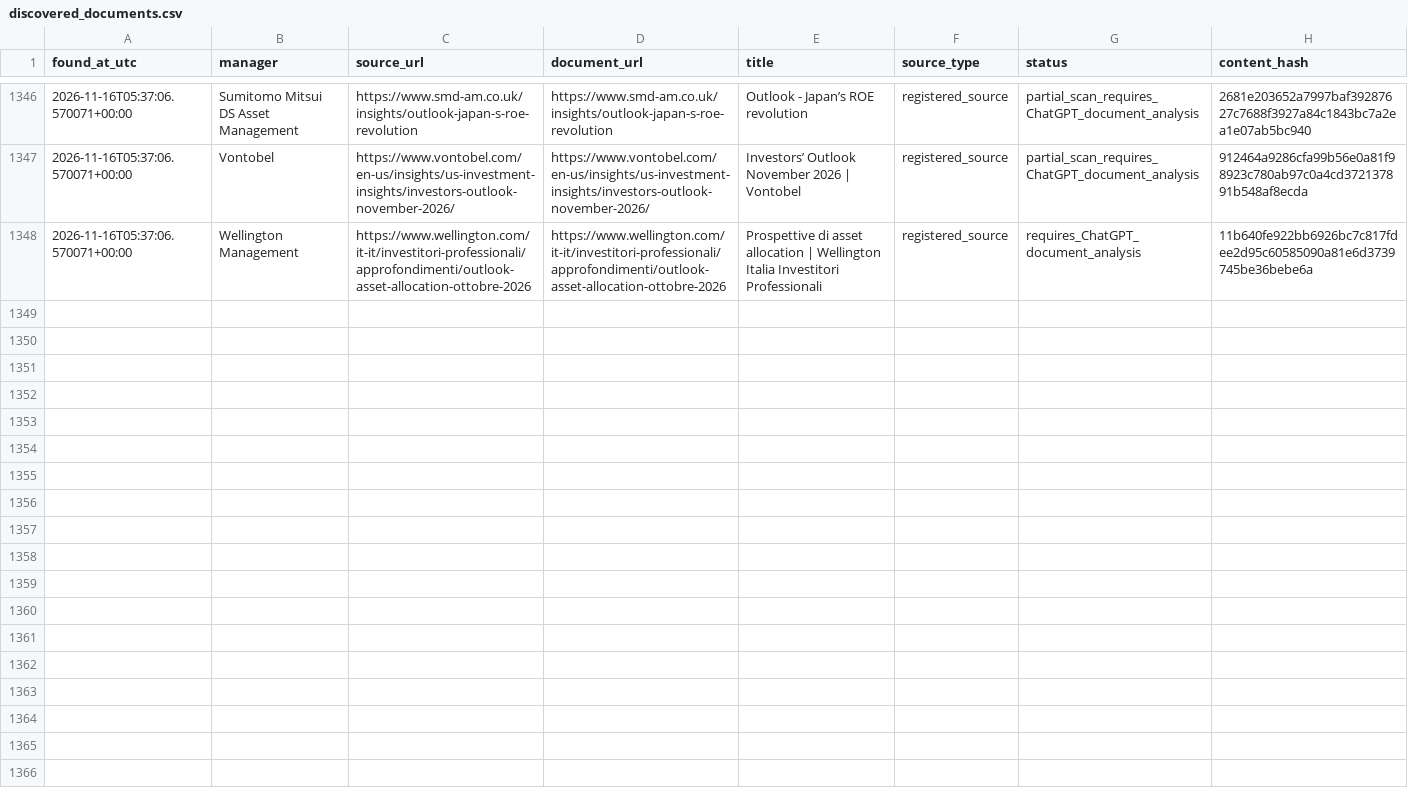
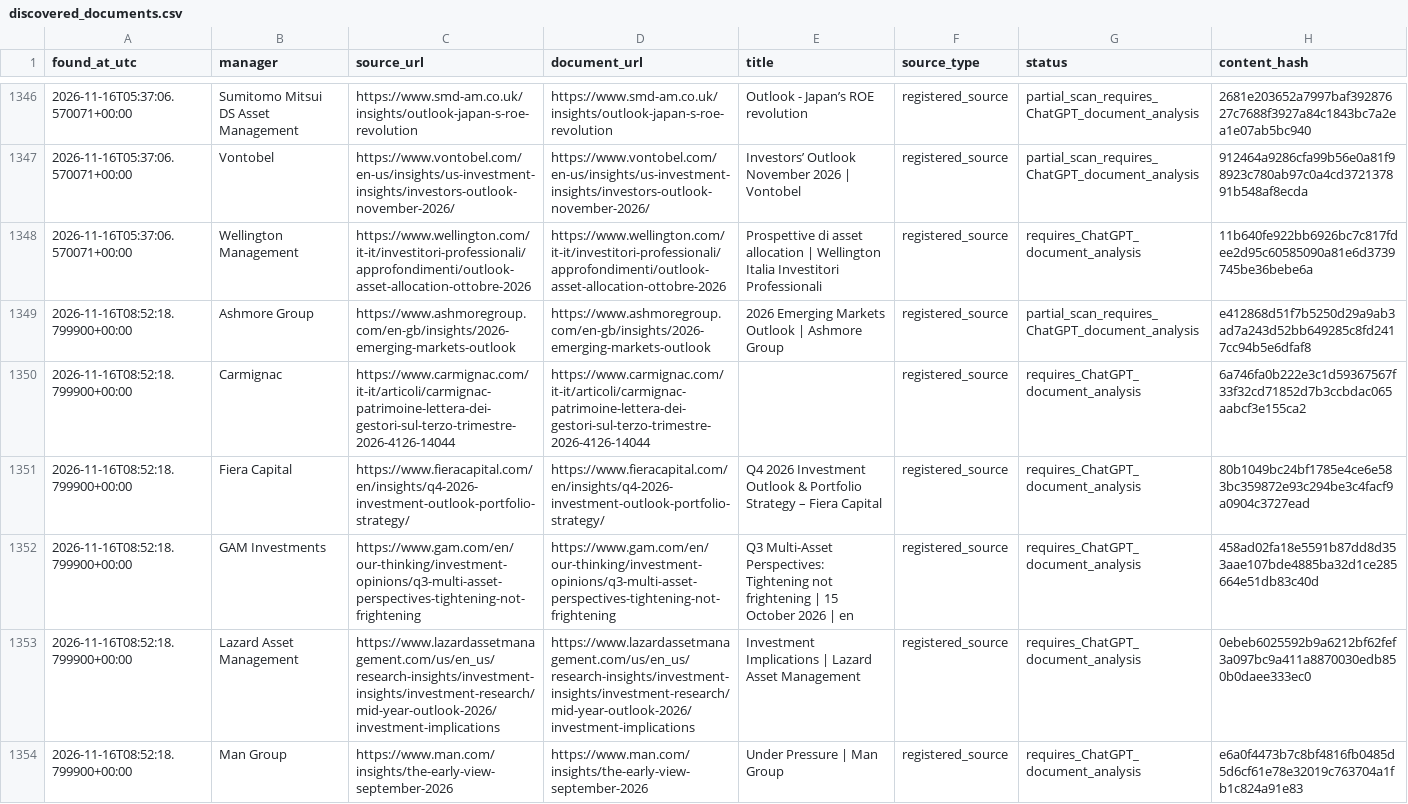
Before and after one commit to magitenia-bot/global-outlook-engine, a CSV file: research_monitor/discovered_documents.csv, drawn as a sheet; only a part is shown, gaps mark what is left out; the diff covers the shown part only.

```diff
--- a/research_monitor/discovered_documents.csv
+++ b/research_monitor/discovered_documents.csv
@@ -2792 +2792,7 @@ found_at_utc,manager,source_url,document_url,title,source_type,status,content_ha
 2026-11-16T05:37:06.570071+00:00,Wellington Management,https://www.wellington.com/it-it/investitori-professionali/approfondimenti/outlook-asset-allocation-ottobre-2026,https://www.wellington.com/it-it/investitori-professionali/approfondimenti/outlook-asset-allocation-ottobre-2026,Prospettive di asset allocation | Wellington Italia Investitori Professionali,registered_source,requires_ChatGPT_document_analysis,11b640fe922bb6926bc7c817fdee2d95c60585090a81e6d3739745be36bebe6a
+2026-11-16T08:52:18.799900+00:00,Ashmore Group,https://www.ashmoregroup.com/en-gb/insights/2026-emerging-markets-outlook,https://www.ashmoregroup.com/en-gb/insights/2026-emerging-markets-outlook,2026 Emerging Markets Outlook | Ashmore Group,registered_source,partial_scan_requires_ChatGPT_document_analysis,e412868d51f7b5250d29a9ab3ad7a243d52bb649285c8fd2417cc94b5e6dfaf8
+2026-11-16T08:52:18.799900+00:00,Carmignac,https://www.carmignac.com/it-it/articoli/carmignac-patrimoine-lettera-dei-gestori-sul-terzo-trimestre-2026-4126-14044,https://www.carmignac.com/it-it/articoli/carmignac-patrimoine-lettera-dei-gestori-sul-terzo-trimestre-2026-4126-14044,,registered_source,requires_ChatGPT_document_analysis,6a746fa0b222e3c1d59367567f33f32cd71852d7b3ccbdac065aabcf3e155ca2
+2026-11-16T08:52:18.799900+00:00,Fiera Capital,https://www.fieracapital.com/en/insights/q4-2026-investment-outlook-portfolio-strategy/,https://www.fieracapital.com/en/insights/q4-2026-investment-outlook-portfolio-strategy/,Q4 2026 Investment Outlook & Portfolio Strategy – Fiera Capital,registered_source,requires_ChatGPT_document_analysis,80b1049bc24bf1785e4ce6e583bc359872e93c294be3c4facf9a0904c3727ead
+2026-11-16T08:52:18.799900+00:00,GAM Investments,https://www.gam.com/en/our-thinking/investment-opinions/q3-multi-asset-perspectives-tightening-not-frightening,https://www.gam.com/en/our-thinking/investment-opinions/q3-multi-asset-perspectives-tightening-not-frightening,Q3 Multi-Asset Perspectives: Tightening not frightening  | 15 October 2026 | en,registered_source,requires_ChatGPT_document_analysis,458ad02fa18e5591b87dd8d353aae107bde4885ba32d1ce285664e51db83c40d
+2026-11-16T08:52:18.799900+00:00,Lazard Asset Management,https://www.lazardassetmanagement.com/us/en_us/research-insights/investment-insights/investment-research/mid-year-outlook-2026/investment-implications,https://www.lazardassetmanagement.com/us/en_us/research-insights/investment-insights/investment-research/mid-year-outlook-2026/investment-implications,Investment Implications | Lazard Asset Management,registered_source,requires_ChatGPT_document_analysis,0ebeb6025592b9a6212bf62fef3a097bc9a411a8870030edb850b0daee333ec0
+2026-11-16T08:52:18.799900+00:00,Man Group,https://www.man.com/insights/the-early-view-september-2026,https://www.man.com/insights/the-early-view-september-2026,Under Pressure | Man Group,registered_source,requires_ChatGPT_document_analysis,e6a0f4473b7c8bf4816fb0485d5d6cf61e78e32019c763704a1fb1c824a91e83
```
Also changed, not shown: 6 added rows elsewhere in this file, 4 other files.
